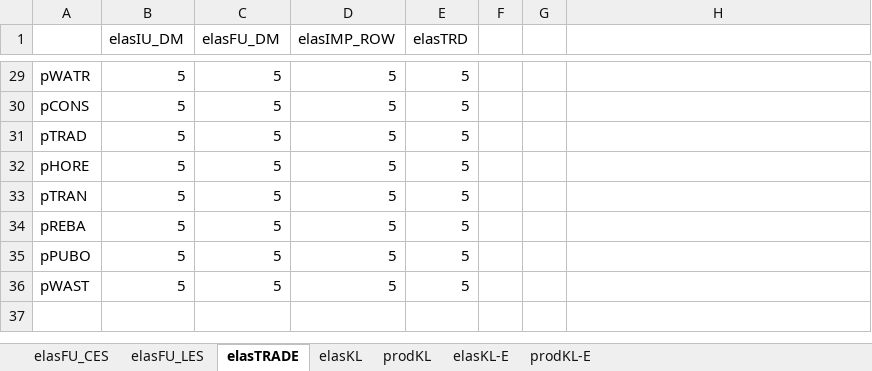
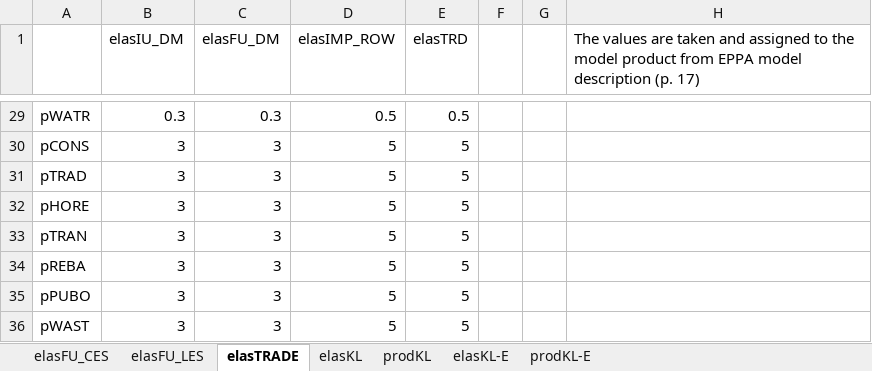
Before and after one commit to TNO/EXIOMOD-open, an Excel workbook: project_example/00_base_model_setup/data/Eldata.xlsx, sheet elasTRADE, drawn as a sheet; only a part is shown, gaps mark what is left out; values as stored, in another font and other column widths than the file's, no borders; the diff covers the shown part only; the diff names each change by its address in the sheet, - before the commit and + after, or states it on an @@ line.

Commit message:
Update default trade elasticities
Reduce Armington elasticities between domestic and imported products
from 5 to 3. For a range of utility products (electricity and etc) make
trade relatively inelastic. The new values are based on assumptions used
by EPPA model.

```diff
--- a/project_example/00_base_model_setup/data/Eldata.xlsx (sheet elasTRADE)
+++ b/project_example/00_base_model_setup/data/Eldata.xlsx (sheet elasTRADE)
-H1: (empty)
+H1: The values are taken and assigned to the model product from EPPA model description (p. 17)
-B29 (elasIU_DM): 5
+B29 (elasIU_DM): 0.3
-C29 (elasFU_DM): 5
+C29 (elasFU_DM): 0.3
-D29 (elasIMP_ROW): 5
+D29 (elasIMP_ROW): 0.5
-E29 (elasTRD): 5
+E29 (elasTRD): 0.5
-B30:B36 (elasIU_DM): 5
+B30:B36 (elasIU_DM): 3
-C30:C36 (elasFU_DM): 5
+C30:C36 (elasFU_DM): 3
```
Also changed, not shown: 65 edited cells elsewhere in this sheet, 1 other file.
